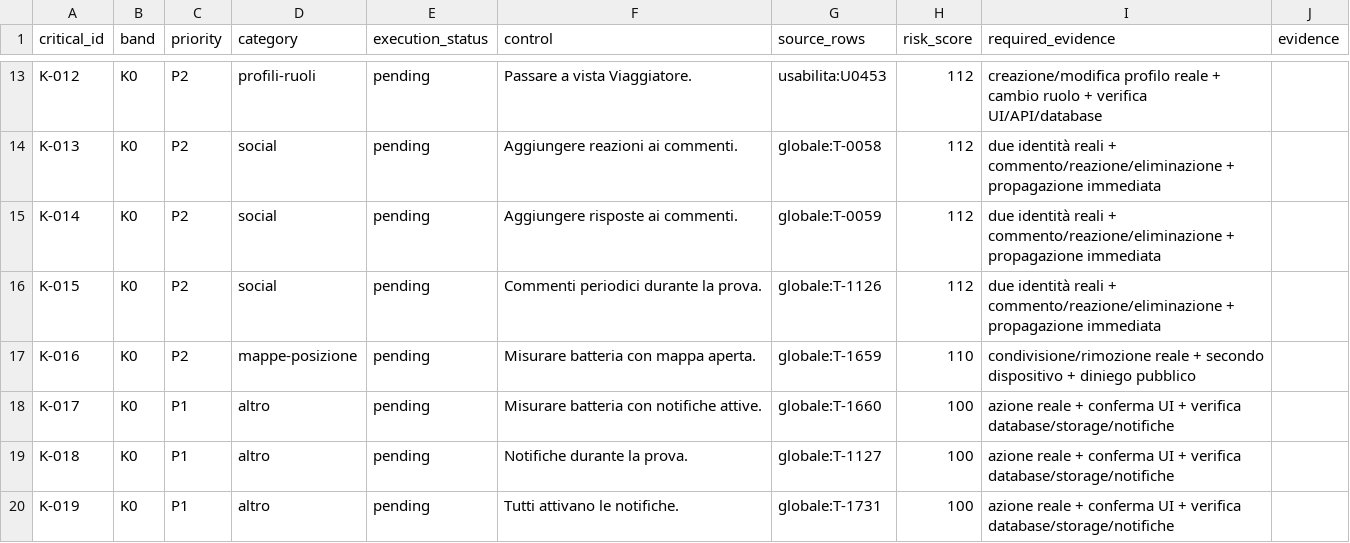
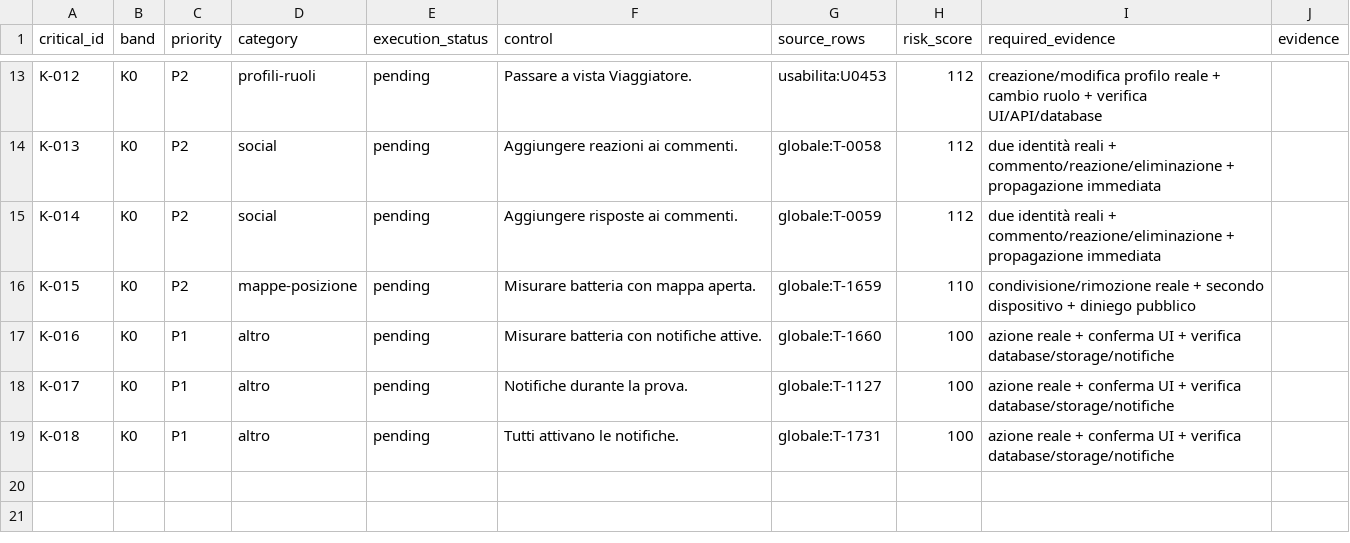
Before and after one commit to andreacivi80/viaggio-in-india, a CSV file: docs/CRITICAL-CONTROLS-1.41.1.csv, drawn as a sheet; only a part is shown, gaps mark what is left out.

```diff
--- a/docs/CRITICAL-CONTROLS-1.41.1.csv
+++ b/docs/CRITICAL-CONTROLS-1.41.1.csv
@@ -15,6 +15,5 @@ K-013,K0,P2,social,pending,Aggiungere reazioni ai commenti.,globale:T-0058,112,d
 K-014,K0,P2,social,pending,Aggiungere risposte ai commenti.,globale:T-0059,112,due identità reali + commento/reazione/eliminazione + propagazione immediata,
-K-015,K0,P2,social,pending,Commenti periodici durante la prova.,globale:T-1126,112,due identità reali + commento/reazione/eliminazione + propagazione immediata,
-K-016,K0,P2,mappe-posizione,pending,Misurare batteria con mappa aperta.,globale:T-1659,110,condivisione/rimozione reale + secondo dispositivo + diniego pubblico,
-K-017,K0,P1,altro,pending,Misurare batteria con notifiche attive.,globale:T-1660,100,azione reale + conferma UI + verifica database/storage/notifiche,
-K-018,K0,P1,altro,pending,Notifiche durante la prova.,globale:T-1127,100,azione reale + conferma UI + verifica database/storage/notifiche,
-K-019,K0,P1,altro,pending,Tutti attivano le notifiche.,globale:T-1731,100,azione reale + conferma UI + verifica database/storage/notifiche,
+K-015,K0,P2,mappe-posizione,pending,Misurare batteria con mappa aperta.,globale:T-1659,110,condivisione/rimozione reale + secondo dispositivo + diniego pubblico,
+K-016,K0,P1,altro,pending,Misurare batteria con notifiche attive.,globale:T-1660,100,azione reale + conferma UI + verifica database/storage/notifiche,
+K-017,K0,P1,altro,pending,Notifiche durante la prova.,globale:T-1127,100,azione reale + conferma UI + verifica database/storage/notifiche,
+K-018,K0,P1,altro,pending,Tutti attivano le notifiche.,globale:T-1731,100,azione reale + conferma UI + verifica database/storage/notifiche,
```
Also changed, not shown: docs/CONTROL-COVERAGE.csv, 4 other files.
